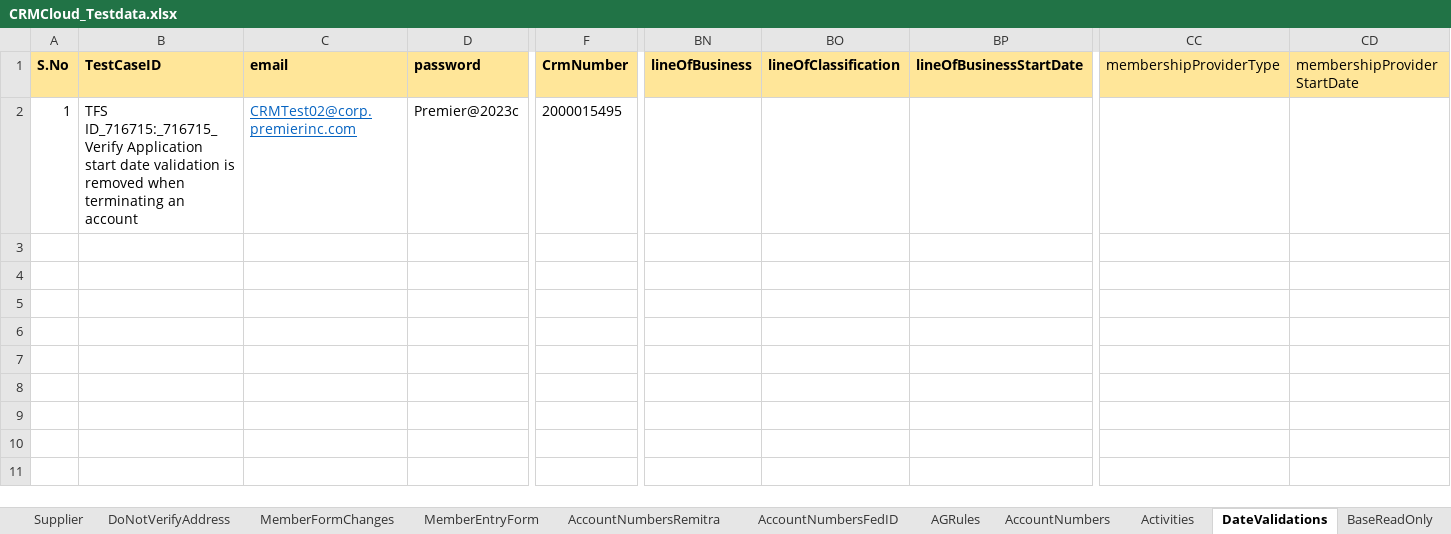
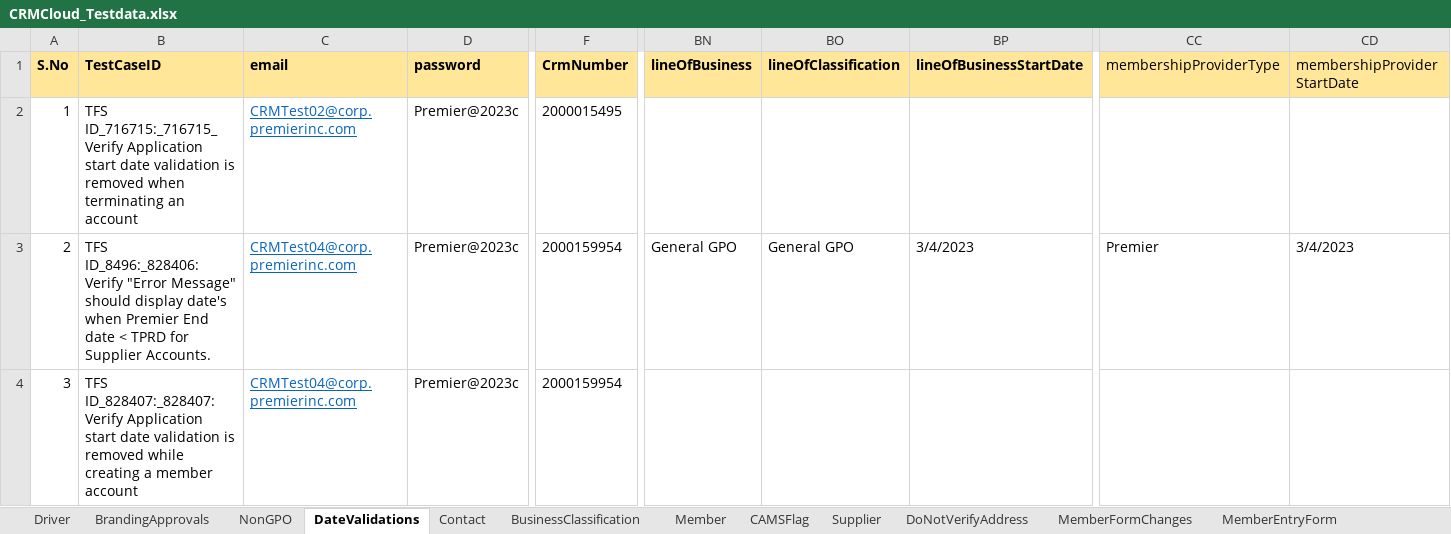
Before and after one commit to FaridhahN/Dynamics_CRM_Cloud_2023_Wave1, an Excel workbook: data/CRMCloud_Testdata.xlsx, sheet DateValidations, drawn as a sheet; only a part is shown, gaps mark what is left out; values as stored, in another font and other column widths than the file's, no borders; rows hold the shown columns only; the diff names each change by its address in the sheet, - before the commit and + after, or states it on an @@ line.

Commit message:
Committing Supplier Account number and Date Validations Test cases

```diff
--- a/data/CRMCloud_Testdata.xlsx (sheet DateValidations)
+++ b/data/CRMCloud_Testdata.xlsx (sheet DateValidations)
@@ sheet tab order changed: Driver | BrandingApprovals | NonGPO | DateValidations | Contact | BusinessClassification | Member | CAMSFlag | Supplier | DoNotVerifyAddress | MemberFormChanges | MemberEntryForm @@
+row 3: 2 | TFS ID_8496:_828406:Verify "Error Message" should display date's when Premier End date < TPRD for Supplier Accounts. | CRMTest04@corp.premierinc.com | Premier@2023c | 2000159954 | General GPO | General GPO | 3/4/2023 | Premier | 3/4/2023
+row 4: 3 | TFS ID_828407:_828407:Verify Application start date validation is removed while creating a member account | CRMTest04@corp.premierinc.com | Premier@2023c | 2000159954
```
Also changed, not shown: sheet Driver, sheet SupplierAccountNumber, 7 other files.
